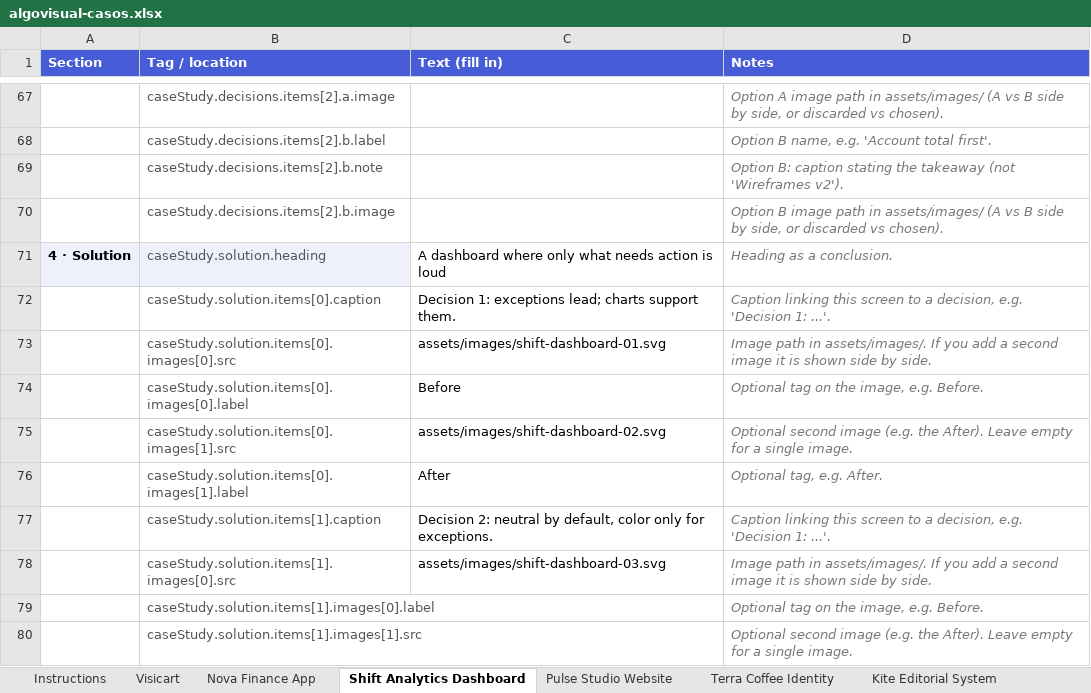
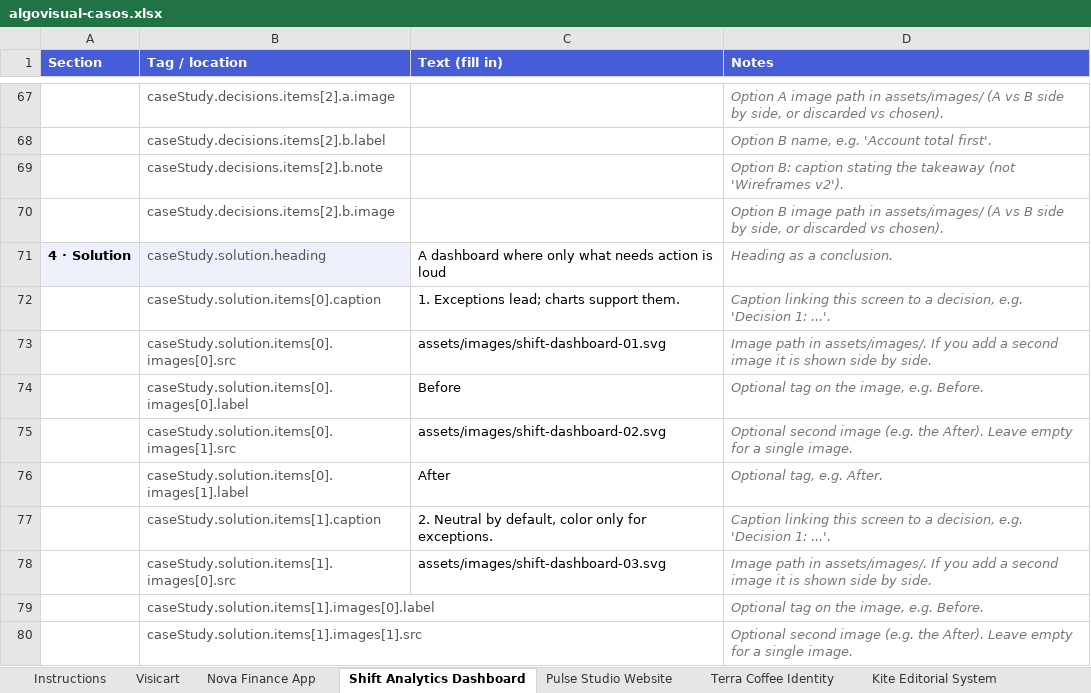
Before and after one commit to algovisual-mx/algovisual, an Excel workbook: content/algovisual-casos.xlsx, sheet Shift Analytics Dashboard, drawn as a sheet; only a part is shown, gaps mark what is left out; values as stored, in another font and other column widths than the file's, no borders; the diff names each change by its address in the sheet, - before the commit and + after, or states it on an @@ line.

```diff
--- a/content/algovisual-casos.xlsx (sheet Shift Analytics Dashboard)
+++ b/content/algovisual-casos.xlsx (sheet Shift Analytics Dashboard)
-C72 (Text (fill in)): Decision 1: exceptions lead; charts support them.
+C72 (Text (fill in)): 1. Exceptions lead; charts support them.
-C77 (Text (fill in)): Decision 2: neutral by default,…
+C77 (Text (fill in)): 2. Neutral by default,…
```
Also changed, not shown: sheet Visicart, sheet Aether Motion Reel, sheet Kite Editorial System, sheet Pulse Studio Website, sheet Terra Coffee Identity, sheet Nova Finance App, 7 other files.
